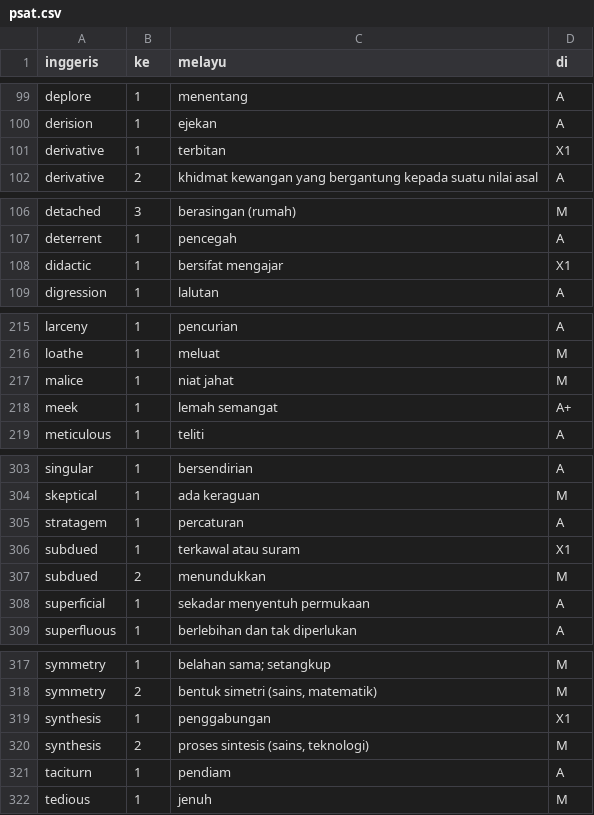
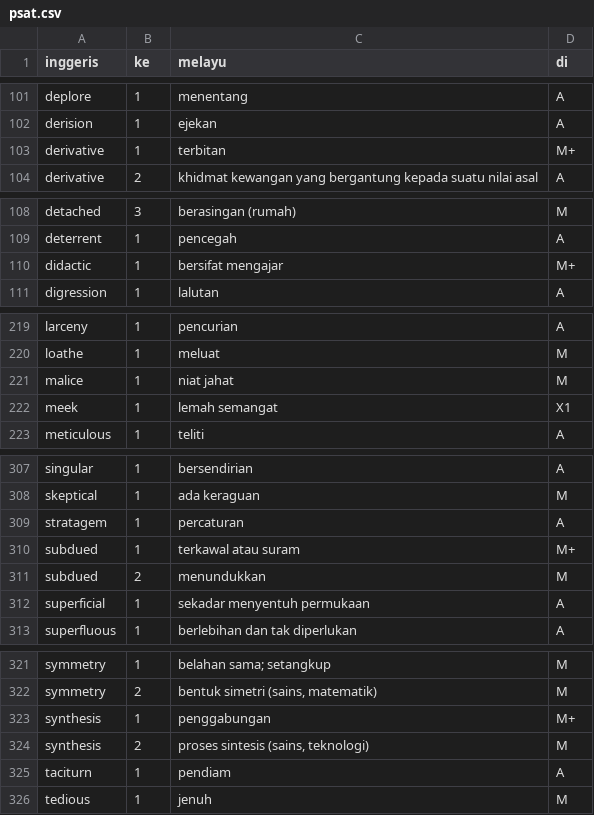
Before and after one commit to kmubiin/suaikata, a CSV file: daftar/regu/psat.csv, drawn as a sheet; only a part is shown, gaps mark what is left out; the diff covers the shown part only.

```diff
--- a/daftar/regu/psat.csv
+++ b/daftar/regu/psat.csv
@@ -100,3 +102,3 @@ deplore,1,menentang,A
 derision,1,ejekan,A
-derivative,1,terbitan,X1
+derivative,1,terbitan,M+
 derivative,2,khidmat kewangan yang bergantung kepada suatu nilai asal,A
@@ -107,3 +109,3 @@ detached,3,berasingan (rumah),M
 deterrent,1,pencegah,A
-didactic,1,bersifat mengajar,X1
+didactic,1,bersifat mengajar,M+
 digression,1,lalutan,A
@@ -217,3 +221,3 @@ loathe,1,meluat,M
 malice,1,niat jahat,M
-meek,1,lemah semangat,A+
+meek,1,lemah semangat,X1
 meticulous,1,teliti,A
@@ -305,3 +309,3 @@ skeptical,1,ada keraguan,M
 stratagem,1,percaturan,A
-subdued,1,terkawal atau suram,X1
+subdued,1,terkawal atau suram,M+
 subdued,2,menundukkan,M
@@ -318,3 +322,3 @@ symmetry,1,belahan sama; setangkup,M
 symmetry,2,"bentuk simetri (sains, matematik)",M
-synthesis,1,penggabungan,X1
+synthesis,1,penggabungan,M+
 synthesis,2,"proses sintesis (sains, teknologi)",M
```
Also changed, not shown: 4 added rows and 21 edited cells elsewhere in this file, 1 other file.
